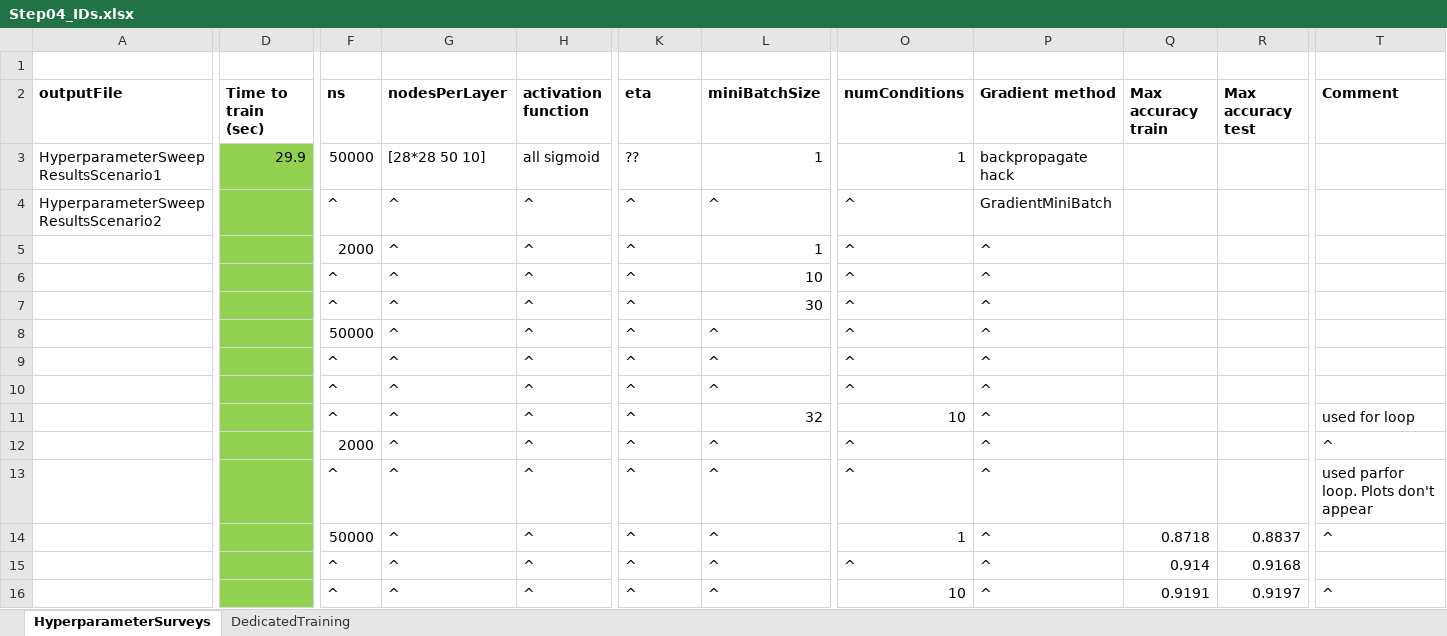
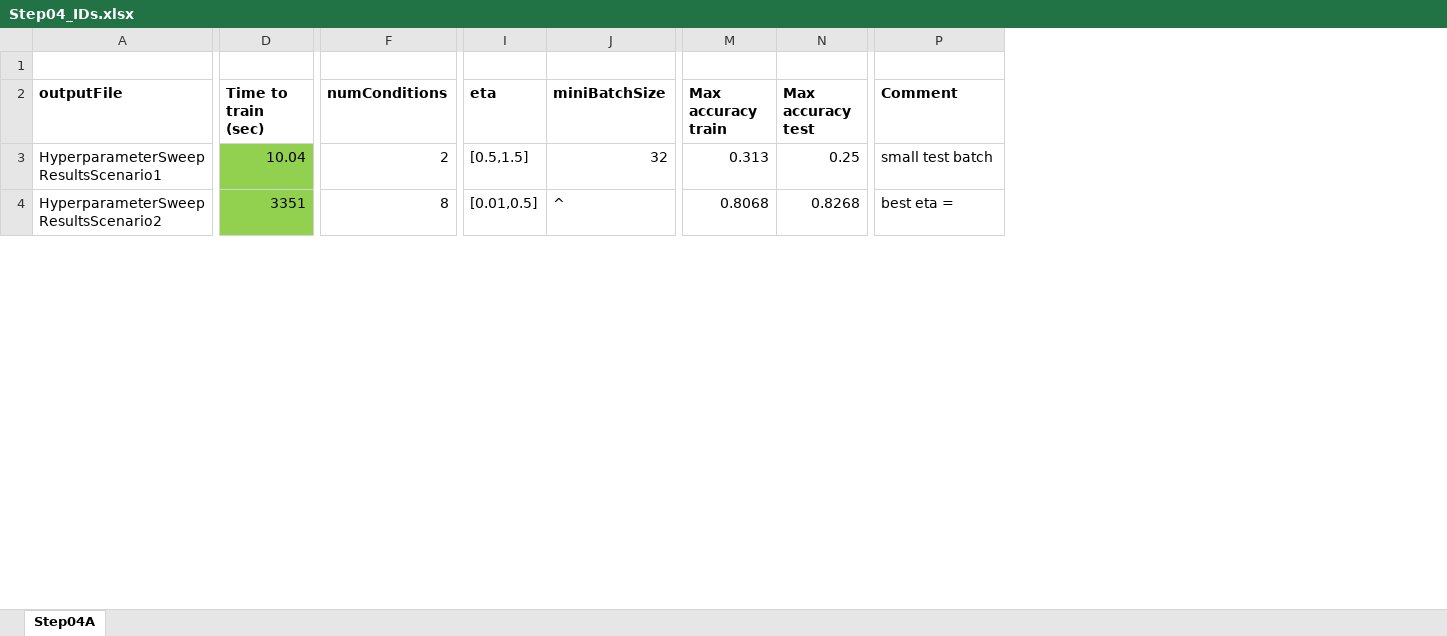
Before and after one commit to clum/MatlabAIML, an Excel workbook: Applications/MNIST/Step04_HyperparameterSurvey/Step04_IDs.xlsx, sheet Step04A, drawn as a sheet; only a part is shown, gaps mark what is left out; values as stored, in another font and other column widths than the file's, no borders; removed rows and columns are numbered as before the commit, all else as after; rows hold the shown columns only; the diff covers the shown part only; the diff names each change by its address in the sheet, - before the commit and + after, or states it on an @@ line.

```diff
--- a/Applications/MNIST/Step04_HyperparameterSurvey/Step04_IDs.xlsx (sheet Step04A)
+++ b/Applications/MNIST/Step04_HyperparameterSurvey/Step04_IDs.xlsx (sheet Step04A)
-sheet tab: HyperparameterSurveys
+sheet tab: Step04A
-sheet tab: DedicatedTraining
-column F (ns), rows 3-4: 50000 | ^
-column G (nodesPerLayer), rows 3-4: [28*28 50 10] | ^
-column H (activation function), rows 3-4: all sigmoid | ^
+column F (numConditions), rows 3-4: 2 | 8
-column O (numConditions), rows 3-4: 1 | ^
-column P (Gradient method), rows 3-4: backpropagate hack | GradientMiniBatch
-D3 (Time to train (sec)): 29.9
+D3 (Time to train (sec)): 10.04
-I3 (eta): ??
+I3 (eta): [0.5,1.5]
-J3 (miniBatchSize): 1
+J3 (miniBatchSize): 32
-M3 (Max accuracy train): (empty)
+M3 (Max accuracy train): 0.313
-N3 (Max accuracy test): (empty)
+N3 (Max accuracy test): 0.25
-P3 (Comment): (empty)
+P3 (Comment): small test batch
-D4 (Time to train (sec)): (empty)
+D4 (Time to train (sec)): 3351
-I4 (eta): ^
+I4 (eta): [0.01,0.5]
-M4 (Max accuracy train): (empty)
+M4 (Max accuracy train): 0.8068
-N4 (Max accuracy test): (empty)
+N4 (Max accuracy test): 0.8268
-P4 (Comment): (empty)
+P4 (Comment): best eta =
@@ row 5 moved to row 25: 0.0 @@
@@ row 6 moved to row 26: 0.0 @@
@@ row 7 moved to row 27: 0.0 @@
@@ row 8 moved to row 28: 0.0 @@
@@ row 9 moved to row 29: 0.0 @@
@@ row 10 moved to row 30: 0.0 @@
@@ row 11 moved to row 31: 0.0 @@
@@ row 12 moved to row 32: 0.0 @@
-row 13:  |  | ^ | ^ | ^ | ^ | ^ | ^ | ^ |  |  | used parfor loop. Plots don't appear
-row 14:  |  | 50000 | ^ | ^ | ^ | ^ | 1 | ^ | 0.8718 | 0.8837 | ^
-row 15:  |  | ^ | ^ | ^ | ^ | ^ | ^ | ^ | 0.914 | 0.9168
-row 16:  |  | ^ | ^ | ^ | ^ | ^ | 10 | ^ | 0.9191 | 0.9197 | ^
```
Also changed, not shown: 18 added rows, 5 removed rows and 3 edited cells elsewhere in this sheet, formulas that keep their value, Applications/MNIST/Step05_TrainNeuralNetwork/Step05_IDs.xlsx, 4 other files.
